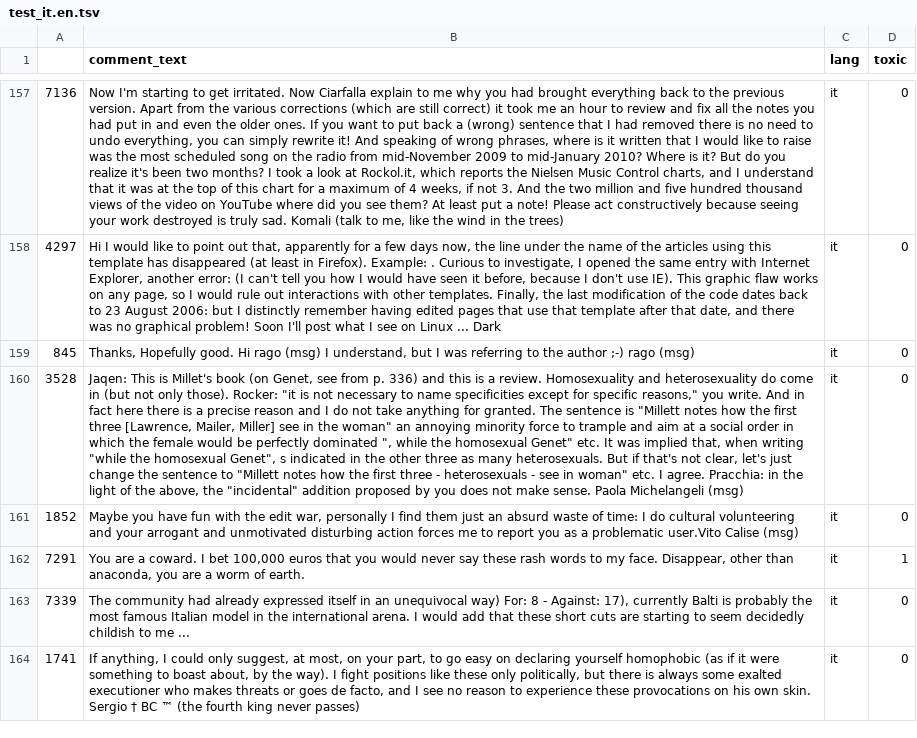
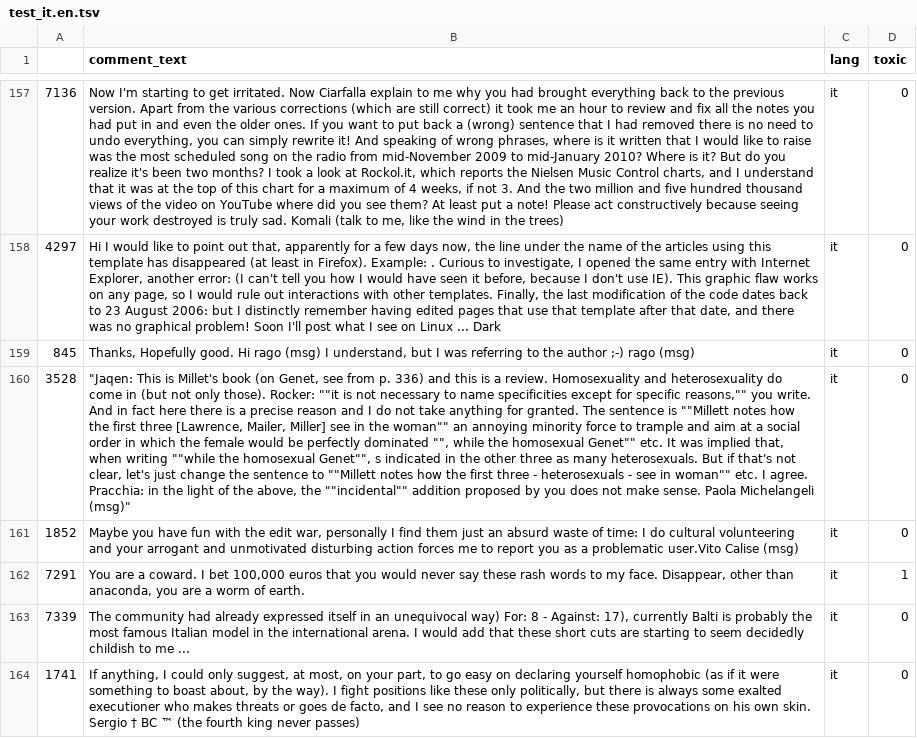
Before and after one commit to modelfront/multilingual-nlp, a TSV file: data/lazy/test_it.en.tsv, drawn as a sheet; only a part is shown, gaps mark what is left out; the diff covers the shown part only; the diff names each change by its address in the sheet, - before the commit and + after, or states it on an @@ line.

```diff
--- a/data/lazy/test_it.en.tsv
+++ b/data/lazy/test_it.en.tsv
-B160 (comment_text): Jaqen: This is Millet's book (on Genet, see from p. 336) and this is a review. Homosexuality and heterosexuality do come in (but not only those). Rocker: "it is not necessary to name specificities except for specific reasons," you write. And in fact here there is a precise reason and I do not take anything for granted. The sentence is "Millett notes how the first three [Lawrence, Mailer, Miller] see in the woman" an annoying minority force to trample and aim at a social order in which the female would be perfectly dominated ", while the homosexual Genet" etc. It was implied that, when writing "while the homosexual Genet", s indicated in the other three as many heterosexuals. But if that's not clear, let's just change the sentence to "Millett notes how the first three - heterosexuals - see in woman" etc. I agree. Pracchia: in the light of the above, the "incidental" addition proposed by you does not make sense. Paola Michelangeli (msg)
+B160 (comment_text): "Jaqen: This is Millet's book (on Genet, see from p. 336) and this is a review. Homosexuality and heterosexuality do come in (but not only those). Rocker: ""it is not necessary to name specificities except for specific reasons,"" you write. And in fact here there is a precise reason and I do not take anything for granted. The sentence is ""Millett notes how the first three [Lawrence, Mailer, Miller] see in the woman"" an annoying minority force to trample and aim at a social order in which the female would be perfectly dominated "", while the homosexual Genet"" etc. It was implied that, when writing ""while the homosexual Genet"", s indicated in the other three as many heterosexuals. But if that's not clear, let's just change the sentence to ""Millett notes how the first three - heterosexuals - see in woman"" etc. I agree. Pracchia: in the light of the above, the ""incidental"" addition proposed by you does not make sense. Paola Michelangeli (msg)"
```
Also changed, not shown: 1 edited cell elsewhere in this file, data/lazy/test_es.en.tsv, data/lazy/test_tr.en.tsv.
